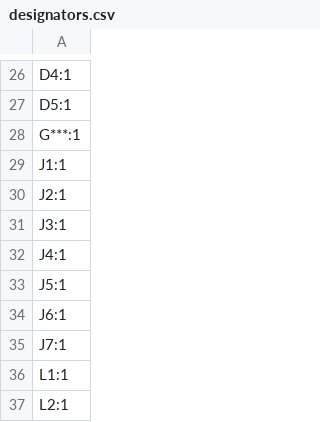
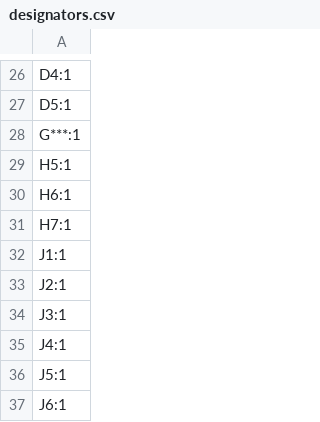
Before and after one commit to Galacs/rollxoxo-shim, a CSV file: production/designators.csv, drawn as a sheet; only a part is shown, gaps mark what is left out; the shorter side is filled out with more unchanged rows.

```diff
--- a/production/designators.csv
+++ b/production/designators.csv
@@ -28,2 +28,5 @@ D5:1
 G***:1
+H5:1
+H6:1
+H7:1
 J1:1
```
Also changed, not shown: production/positions.csv, 2 other files.
